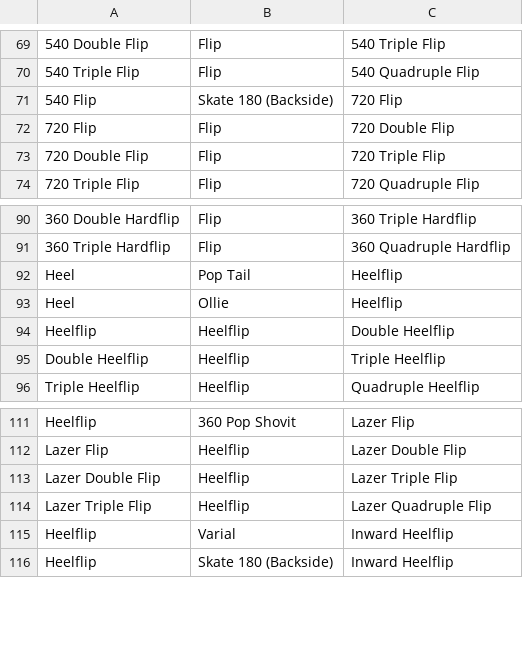
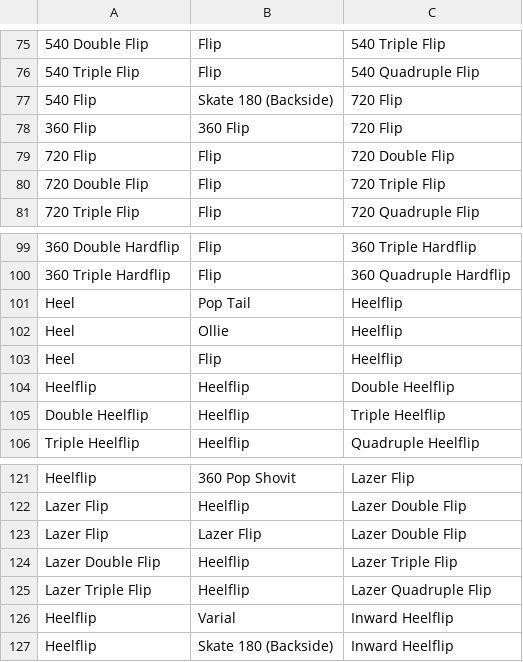
Before and after one commit to baptixta/skate-create, a CSV file: Assets/Resources/combinations.csv, drawn as a sheet; only a part is shown, gaps mark what is left out; the diff covers the shown part only; the diff names each change by its address in the sheet, - before the commit and + after, or states it on an @@ line.

```diff
--- a/Assets/Resources/combinations.csv
+++ b/Assets/Resources/combinations.csv
+row 78: 360 Flip | 360 Flip | 720 Flip
+row 103: Heel | Flip | Heelflip
+row 123: Lazer Flip | Lazer Flip | Lazer Double Flip
```
Also changed, not shown: 9 added rows and 1 edited cell elsewhere in this file, 6 other files.
